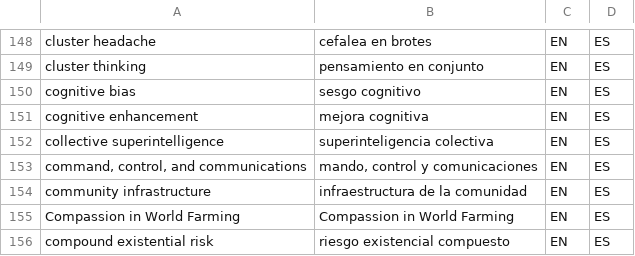
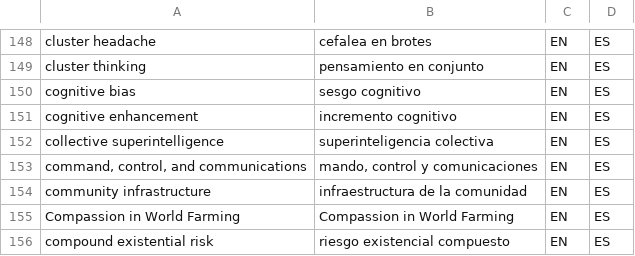
Before and after one commit to tlon-team/babel-refs, a CSV file: etc/Glossary.csv, drawn as a sheet; only a part is shown, gaps mark what is left out.

Commit message:
Glossary: update translation of "cognitive enhancement"

```diff
--- a/etc/Glossary.csv
+++ b/etc/Glossary.csv
@@ -150,3 +150,3 @@
 "cognitive bias","sesgo cognitivo","EN","ES"
-"cognitive enhancement","mejora cognitiva","EN","ES"
+"cognitive enhancement","incremento cognitivo","EN","ES"
 "collective superintelligence","superinteligencia colectiva","EN","ES"
```
